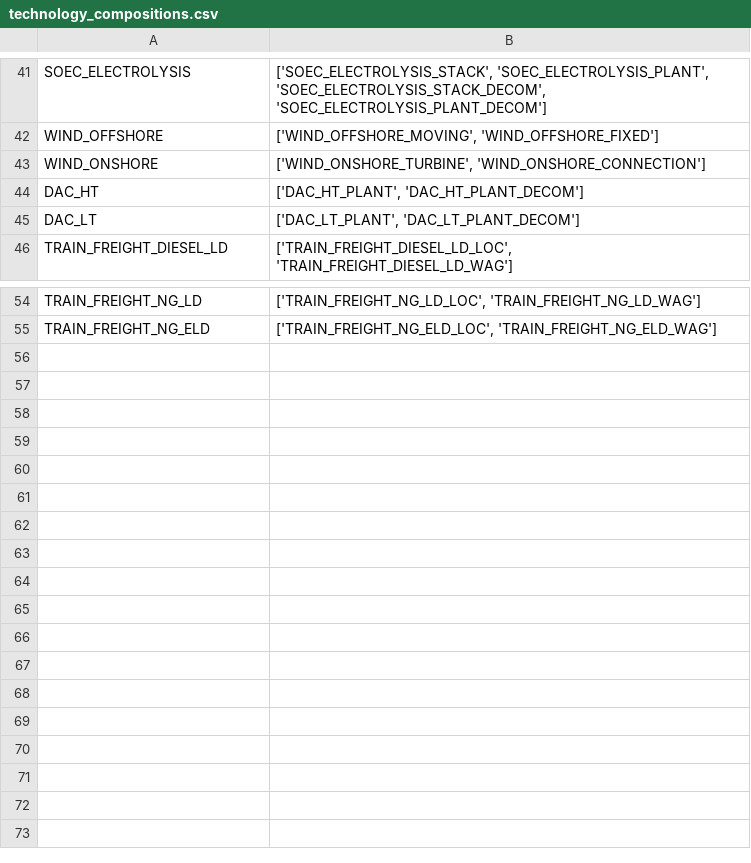
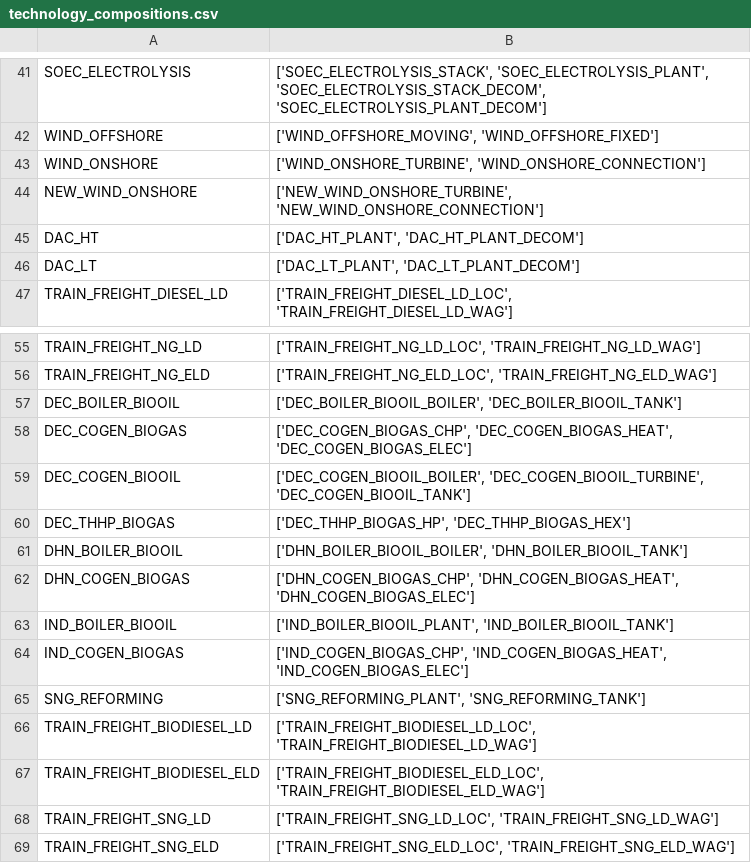
Before and after one commit to matthieu-str/mescal, a CSV file: dev/energyscope_data/CA-QC/technology_compositions.csv, drawn as a sheet; only a part is shown, gaps mark what is left out; the diff names each change by its address in the sheet, - before the commit and + after, or states it on an @@ line.

```diff
--- a/dev/energyscope_data/CA-QC/technology_compositions.csv
+++ b/dev/energyscope_data/CA-QC/technology_compositions.csv
+row 44: NEW_WIND_ONSHORE | ['NEW_WIND_ONSHORE_TURBINE', 'NEW_WIND_ONSHORE_CONNECTION']
+row 57: DEC_BOILER_BIOOIL | ['DEC_BOILER_BIOOIL_BOILER', 'DEC_BOILER_BIOOIL_TANK']
+row 58: DEC_COGEN_BIOGAS | ['DEC_COGEN_BIOGAS_CHP', 'DEC_COGEN_BIOGAS_HEAT', 'DEC_COGEN_BIOGAS_ELEC']
+row 59: DEC_COGEN_BIOOIL | ['DEC_COGEN_BIOOIL_BOILER', 'DEC_COGEN_BIOOIL_TURBINE', 'DEC_COGEN_BIOOIL_TANK']
+row 60: DEC_THHP_BIOGAS | ['DEC_THHP_BIOGAS_HP', 'DEC_THHP_BIOGAS_HEX']
+row 61: DHN_BOILER_BIOOIL | ['DHN_BOILER_BIOOIL_BOILER', 'DHN_BOILER_BIOOIL_TANK']
+row 62: DHN_COGEN_BIOGAS | ['DHN_COGEN_BIOGAS_CHP', 'DHN_COGEN_BIOGAS_HEAT', 'DHN_COGEN_BIOGAS_ELEC']
+row 63: IND_BOILER_BIOOIL | ['IND_BOILER_BIOOIL_PLANT', 'IND_BOILER_BIOOIL_TANK']
+row 64: IND_COGEN_BIOGAS | ['IND_COGEN_BIOGAS_CHP', 'IND_COGEN_BIOGAS_HEAT', 'IND_COGEN_BIOGAS_ELEC']
+row 65: SNG_REFORMING | ['SNG_REFORMING_PLANT', 'SNG_REFORMING_TANK']
+row 66: TRAIN_FREIGHT_BIODIESEL_LD | ['TRAIN_FREIGHT_BIODIESEL_LD_LOC', 'TRAIN_FREIGHT_BIODIESEL_LD_WAG']
+row 67: TRAIN_FREIGHT_BIODIESEL_ELD | ['TRAIN_FREIGHT_BIODIESEL_ELD_LOC', 'TRAIN_FREIGHT_BIODIESEL_ELD_WAG']
+row 68: TRAIN_FREIGHT_SNG_LD | ['TRAIN_FREIGHT_SNG_LD_LOC', 'TRAIN_FREIGHT_SNG_LD_WAG']
+row 69: TRAIN_FREIGHT_SNG_ELD | ['TRAIN_FREIGHT_SNG_ELD_LOC', 'TRAIN_FREIGHT_SNG_ELD_WAG']
```
Also changed, not shown: dev/energyscope_data/CA-QC/efficiency.csv, dev/energyscope_data/CA-QC/lifetime.csv, 22 other files.
